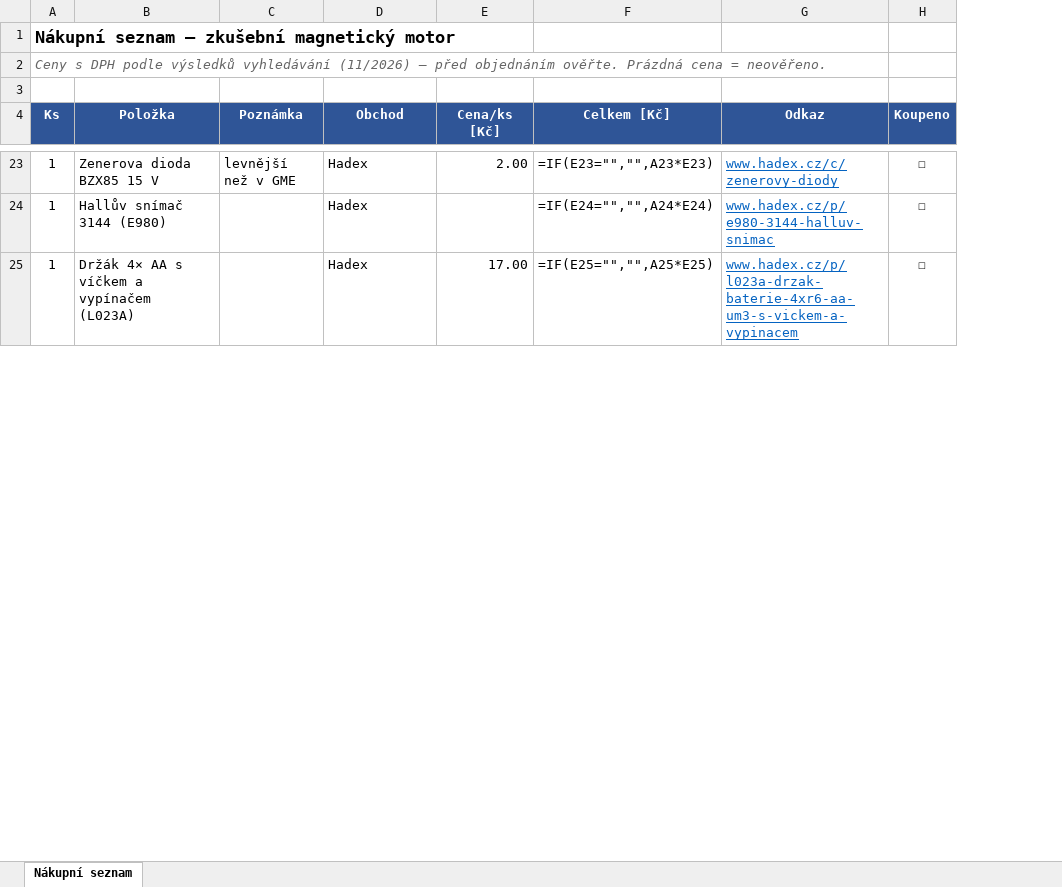
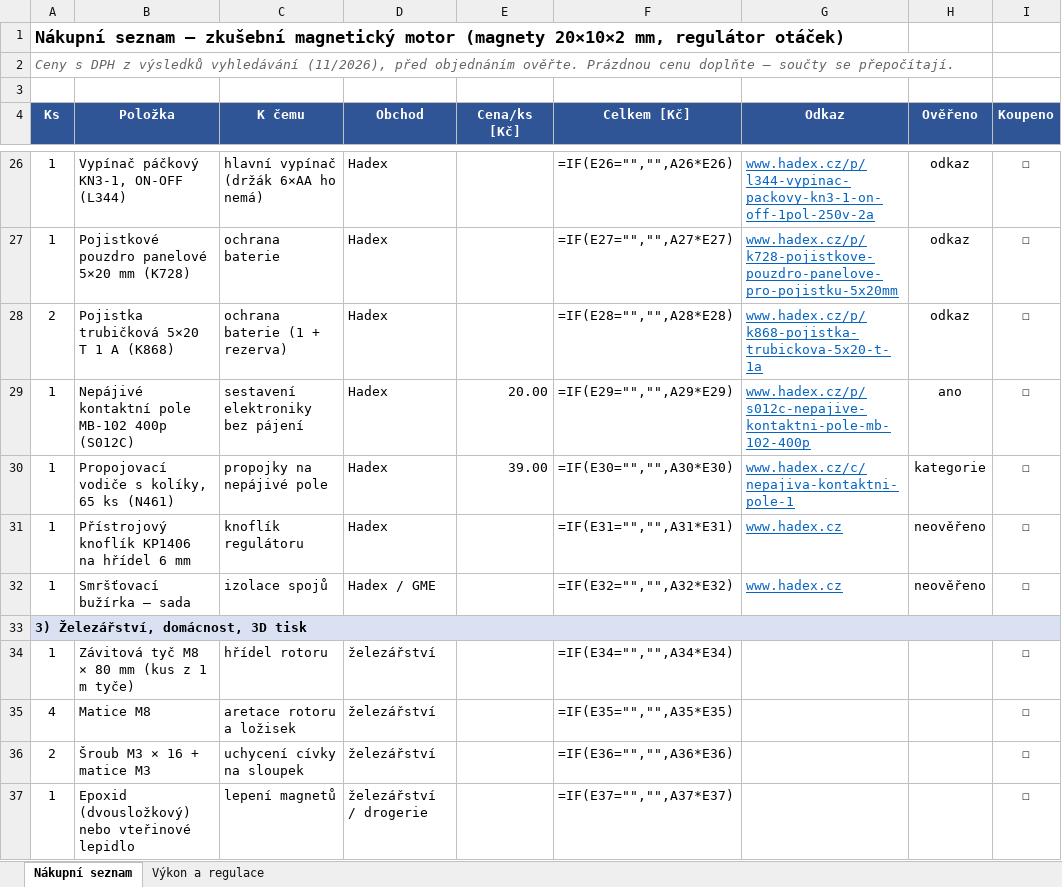
Before and after one commit to morpheus8787/ciclop, an Excel workbook: magneticky-motor/nakupni-seznam.xlsx, sheet Nákupní seznam, drawn as a sheet; only a part is shown, gaps mark what is left out; values as stored, in another font and other column widths than the file's, no borders; formulas without a stored value are shown as written; removed rows and columns are numbered as before the commit, all else as after; the diff covers the shown part only; the diff names each change by its address in the sheet, - before the commit and + after, or states it on an @@ line.

```diff
--- a/magneticky-motor/nakupni-seznam.xlsx (sheet Nákupní seznam)
+++ b/magneticky-motor/nakupni-seznam.xlsx (sheet Nákupní seznam)
+sheet tab: Výkon a regulace
-column C (Poznámka), row 23: levnější než v GME
+column C (K čemu), rows 26-27: hlavní vypínač (držák 6×AA ho nemá) | ochrana baterie; row 29: sestavení elektroniky bez pájení
+column H (Ověřeno), rows 26-27: odkaz | odkaz; row 29: ano
-A1 (Ks): …magnetický motor
+A1 (Ks): …magnetický motor (magnety 20×10×2 mm, regulátor otáček)
-A2 (Ks): …s DPH podle výsledků vyhledávání (11/2026) – před objednáním ověřte. Prázdná cena = neověřeno.
+A2 (Ks): …s DPH z výsledků vyhledávání (11/2026), před objednáním ověřte. Prázdnou cenu doplňte – součty se přepočítají.
-B26 (Položka): Zenerova dioda BZX85 15 V
+B26 (Položka): Vypínač páčkový KN3-1, ON-OFF (L344)
-E26 (Cena/ks [Kč]): 2.00
+E26 (Cena/ks [Kč]): (empty)
-F26 (Celkem [Kč]): =IF(E23="","",A23*E23)
+F26 (Celkem [Kč]): =IF(E26="","",A26*E26)
-G26 (Odkaz): www.hadex.cz/c/zenerovy-diody
+G26 (Odkaz): www.hadex.cz/p/l344-vypinac-packovy-kn3-1-on-off-1pol-250v-2a
-B27 (Položka): Hallův snímač 3144 (E980)
+B27 (Položka): Pojistkové pouzdro panelové 5×20 mm (K728)
-F27 (Celkem [Kč]): =IF(E24="","",A24*E24)
+F27 (Celkem [Kč]): =IF(E27="","",A27*E27)
-G27 (Odkaz): www.hadex.cz/p/e980-3144-halluv-snimac
+G27 (Odkaz): www.hadex.cz/p/k728-pojistkove-pouzdro-panelove-pro-pojistku-5x20mm
+row 28: 2 | Pojistka trubičková 5×20 T 1 A (K868) | ochrana baterie (1 + rezerva) | Hadex |  | =IF(E28="","",A28*E28) | www.hadex.cz/p/k868-pojistka-trubickova-5x20-t-1a | odkaz | ☐
-B29 (Položka): Držák 4× AA s víčkem a vypínačem (L023A)
+B29 (Položka): Nepájivé kontaktní pole MB-102 400p (S012C)
-E29 (Cena/ks [Kč]): 17.00
+E29 (Cena/ks [Kč]): 20.00
-F29 (Celkem [Kč]): =IF(E25="","",A25*E25)
+F29 (Celkem [Kč]): =IF(E29="","",A29*E29)
-G29 (Odkaz): www.hadex.cz/p/l023a-drzak-baterie-4xr6-aa-um3-s-vickem-a-vypinacem
+G29 (Odkaz): www.hadex.cz/p/s012c-nepajive-kontaktni-pole-mb-102-400p
+row 30: 1 | Propojovací vodiče s kolíky, 65 ks (N461) | propojky na nepájivé pole | Hadex | 39.00 | =IF(E30="","",A30*E30) | www.hadex.cz/c/nepajiva-kontaktni-pole-1 | kategorie | ☐
+row 31: 1 | Přístrojový knoflík KP1406 na hřídel 6 mm | knoflík regulátoru | Hadex |  | =IF(E31="","",A31*E31) | www.hadex.cz | neověřeno | ☐
+row 32: 1 | Smršťovací bužírka – sada | izolace spojů | Hadex / GME |  | =IF(E32="","",A32*E32) | www.hadex.cz | neověřeno | ☐
+row 33: 3) Železářství, domácnost, 3D tisk
+row 34: 1 | Závitová tyč M8 × 80 mm (kus z 1 m tyče) | hřídel rotoru | železářství |  | =IF(E34="","",A34*E34) |  |  | ☐
+row 35: 4 | Matice M8 | aretace rotoru a ložisek | železářství |  | =IF(E35="","",A35*E35) |  |  | ☐
+row 36: 2 | Šroub M3 × 16 + matice M3 | uchycení cívky na sloupek | železářství |  | =IF(E36="","",A36*E36) |  |  | ☐
+row 37: 1 | Epoxid (dvousložkový) nebo vteřinové lepidlo | lepení magnetů | železářství / drogerie |  | =IF(E37="","",A37*E37) |  |  | ☐
```
Also changed, not shown: 17 added rows, 6 removed rows and 19 edited cells elsewhere in this sheet, 10 other files.
